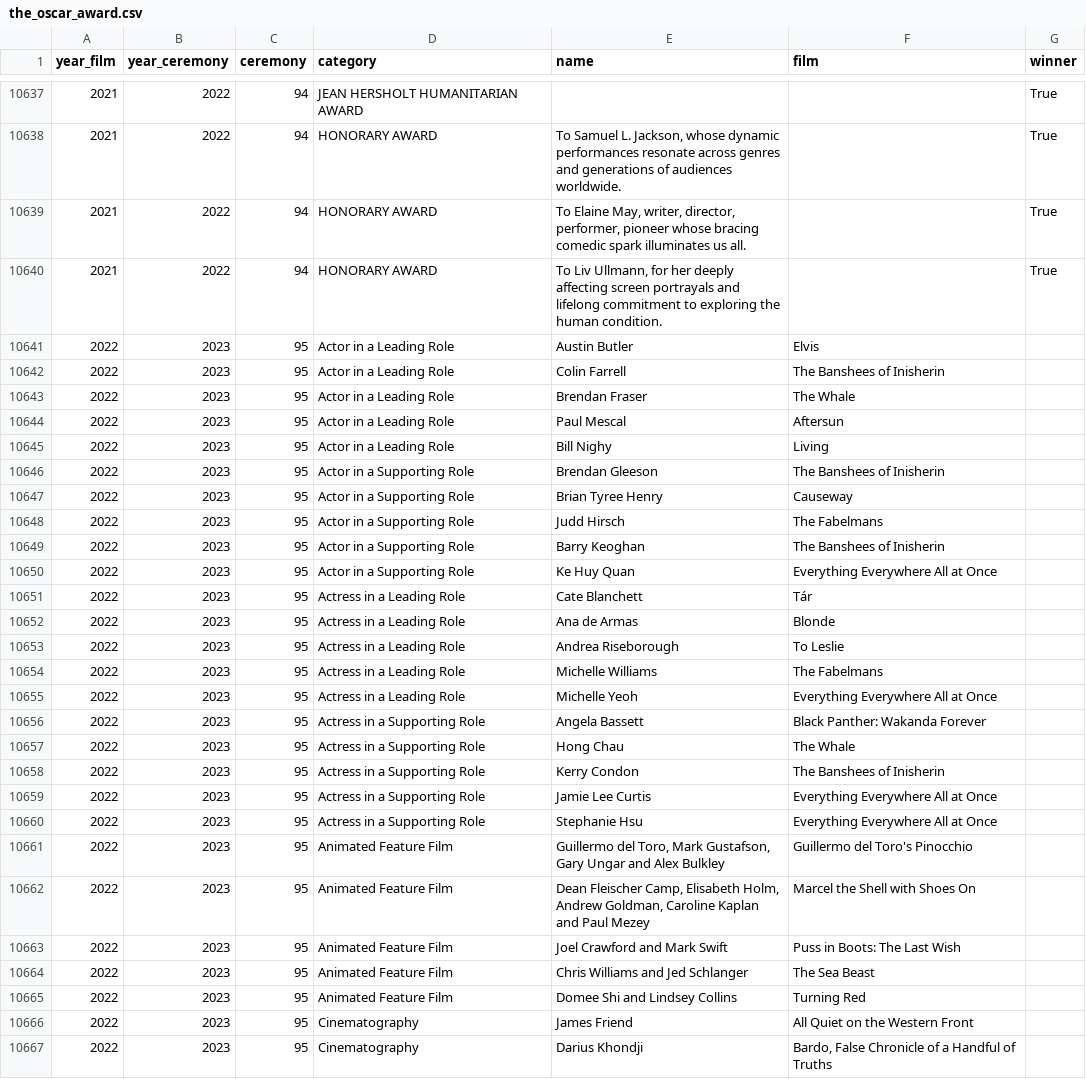
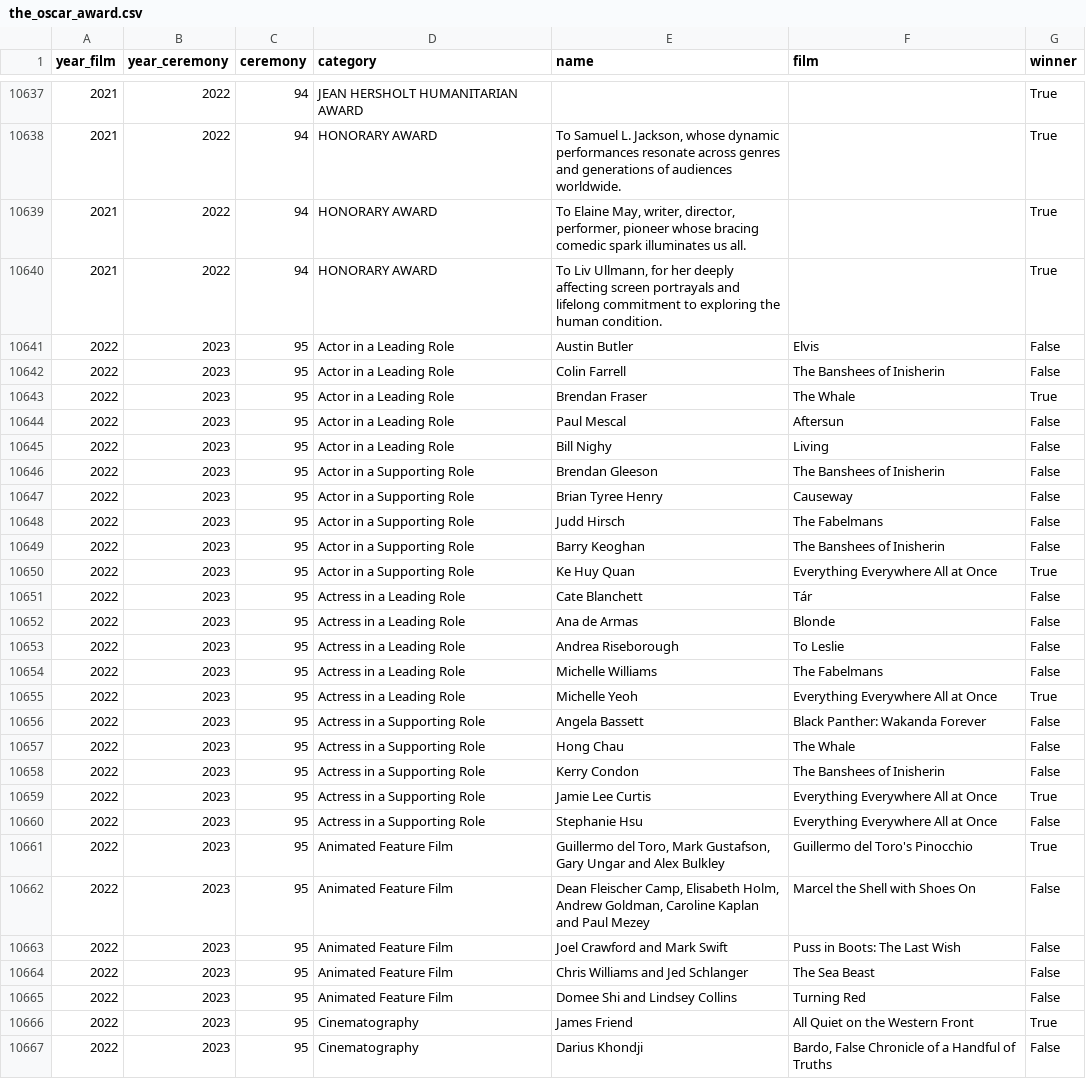
Before and after one commit to nthall93/oscars, a CSV file: data/the_oscar_award.csv, drawn as a sheet; only a part is shown, gaps mark what is left out; the diff covers the shown part only.

Commit message:
created baseline model added 2023 data

```diff
--- a/data/the_oscar_award.csv
+++ b/data/the_oscar_award.csv
@@ -10640,28 +10640,28 @@ year_film,year_ceremony,ceremony,category,name,film,winner
 2021,2022,94,HONORARY AWARD,"To Liv Ullmann, for her deeply affecting screen portrayals and lifelong commitment to exploring the human condition.",,True
-2022,2023,95,Actor in a Leading Role,Austin Butler,Elvis,
-2022,2023,95,Actor in a Leading Role,Colin Farrell,The Banshees of Inisherin,
-2022,2023,95,Actor in a Leading Role,Brendan Fraser,The Whale,
-2022,2023,95,Actor in a Leading Role,Paul Mescal,Aftersun,
-2022,2023,95,Actor in a Leading Role,Bill Nighy,Living,
-2022,2023,95,Actor in a Supporting Role,Brendan Gleeson,The Banshees of Inisherin,
-2022,2023,95,Actor in a Supporting Role,Brian Tyree Henry,Causeway,
-2022,2023,95,Actor in a Supporting Role,Judd Hirsch,The Fabelmans,
-2022,2023,95,Actor in a Supporting Role,Barry Keoghan,The Banshees of Inisherin,
-2022,2023,95,Actor in a Supporting Role,Ke Huy Quan,Everything Everywhere All at Once,
-2022,2023,95,Actress in a Leading Role,Cate Blanchett,Tár,
-2022,2023,95,Actress in a Leading Role,Ana de Armas,Blonde,
-2022,2023,95,Actress in a Leading Role,Andrea Riseborough,To Leslie,
-2022,2023,95,Actress in a Leading Role,Michelle Williams,The Fabelmans,
-2022,2023,95,Actress in a Leading Role,Michelle Yeoh,Everything Everywhere All at Once,
-2022,2023,95,Actress in a Supporting Role,Angela Bassett,Black Panther: Wakanda Forever,
-2022,2023,95,Actress in a Supporting Role,Hong Chau,The Whale,
-2022,2023,95,Actress in a Supporting Role,Kerry Condon,The Banshees of Inisherin,
-2022,2023,95,Actress in a Supporting Role,Jamie Lee Curtis,Everything Everywhere All at Once,
-2022,2023,95,Actress in a Supporting Role,Stephanie Hsu,Everything Everywhere All at Once,
-2022,2023,95,Animated Feature Film,"Guillermo del Toro, Mark Gustafson, Gary Ungar and Alex Bulkley",Guillermo del Toro's Pinocchio,
-2022,2023,95,Animated Feature Film,"Dean Fleischer Camp, Elisabeth Holm, Andrew Goldman, Caroline Kaplan and Paul Mezey",Marcel the Shell with Shoes On,
-2022,2023,95,Animated Feature Film,Joel Crawford and Mark Swift,Puss in Boots: The Last Wish,
-2022,2023,95,Animated Feature Film,Chris Williams and Jed Schlanger,The Sea Beast,
-2022,2023,95,Animated Feature Film,Domee Shi and Lindsey Collins,Turning Red,
-2022,2023,95,Cinematography,James Friend,All Quiet on the Western Front,
-2022,2023,95,Cinematography,Darius Khondji,"Bardo, False Chronicle of a Handful of Truths",
+2022,2023,95,Actor in a Leading Role,Austin Butler,Elvis,False
+2022,2023,95,Actor in a Leading Role,Colin Farrell,The Banshees of Inisherin,False
+2022,2023,95,Actor in a Leading Role,Brendan Fraser,The Whale,True
+2022,2023,95,Actor in a Leading Role,Paul Mescal,Aftersun,False
+2022,2023,95,Actor in a Leading Role,Bill Nighy,Living,False
+2022,2023,95,Actor in a Supporting Role,Brendan Gleeson,The Banshees of Inisherin,False
+2022,2023,95,Actor in a Supporting Role,Brian Tyree Henry,Causeway,False
+2022,2023,95,Actor in a Supporting Role,Judd Hirsch,The Fabelmans,False
+2022,2023,95,Actor in a Supporting Role,Barry Keoghan,The Banshees of Inisherin,False
+2022,2023,95,Actor in a Supporting Role,Ke Huy Quan,Everything Everywhere All at Once,True
+2022,2023,95,Actress in a Leading Role,Cate Blanchett,Tár,False
+2022,2023,95,Actress in a Leading Role,Ana de Armas,Blonde,False
+2022,2023,95,Actress in a Leading Role,Andrea Riseborough,To Leslie,False
+2022,2023,95,Actress in a Leading Role,Michelle Williams,The Fabelmans,False
+2022,2023,95,Actress in a Leading Role,Michelle Yeoh,Everything Everywhere All at Once,True
+2022,2023,95,Actress in a Supporting Role,Angela Bassett,Black Panther: Wakanda Forever,False
+2022,2023,95,Actress in a Supporting Role,Hong Chau,The Whale,False
+2022,2023,95,Actress in a Supporting Role,Kerry Condon,The Banshees of Inisherin,False
+2022,2023,95,Actress in a Supporting Role,Jamie Lee Curtis,Everything Everywhere All at Once,True
+2022,2023,95,Actress in a Supporting Role,Stephanie Hsu,Everything Everywhere All at Once,False
+2022,2023,95,Animated Feature Film,"Guillermo del Toro, Mark Gustafson, Gary Ungar and Alex Bulkley",Guillermo del Toro's Pinocchio,True
+2022,2023,95,Animated Feature Film,"Dean Fleischer Camp, Elisabeth Holm, Andrew Goldman, Caroline Kaplan and Paul Mezey",Marcel the Shell with Shoes On,False
+2022,2023,95,Animated Feature Film,Joel Crawford and Mark Swift,Puss in Boots: The Last Wish,False
+2022,2023,95,Animated Feature Film,Chris Williams and Jed Schlanger,The Sea Beast,False
+2022,2023,95,Animated Feature Film,Domee Shi and Lindsey Collins,Turning Red,False
+2022,2023,95,Cinematography,James Friend,All Quiet on the Western Front,True
+2022,2023,95,Cinematography,Darius Khondji,"Bardo, False Chronicle of a Handful of Truths",False
```
Also changed, not shown: 93 edited cells elsewhere in this file, 1 other file.
